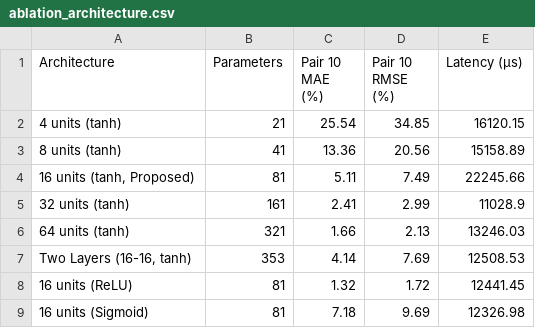
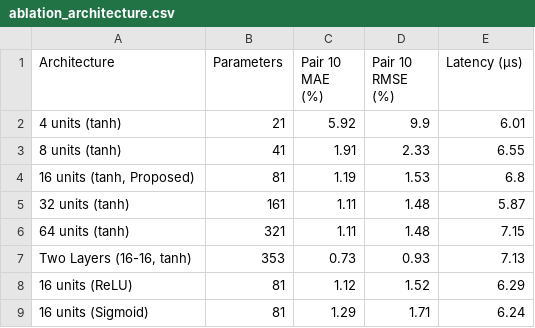
Before and after one commit to Imagiyy/Digital-Twin--ML-Based-Battery-SOC-Estimation, a CSV file: report/tables/ablation_architecture.csv, drawn as a sheet.

Commit message:
perf(ablations): train architecture and feature ablations to convergence (80 epochs) and update 2-panel trade-off plot

```diff
--- a/report/tables/ablation_architecture.csv
+++ b/report/tables/ablation_architecture.csv
@@ -1,9 +1,9 @@
 Architecture,Parameters,Pair 10 MAE (%),Pair 10 RMSE (%),Latency (µs)
-4 units (tanh),21,25.54,34.85,16120.15
-8 units (tanh),41,13.36,20.56,15158.89
-"16 units (tanh, Proposed)",81,5.11,7.49,22245.66
-32 units (tanh),161,2.41,2.99,11028.9
-64 units (tanh),321,1.66,2.13,13246.03
-"Two Layers (16-16, tanh)",353,4.14,7.69,12508.53
-16 units (ReLU),81,1.32,1.72,12441.45
-16 units (Sigmoid),81,7.18,9.69,12326.98
+4 units (tanh),21,5.92,9.9,6.01
+8 units (tanh),41,1.91,2.33,6.55
+"16 units (tanh, Proposed)",81,1.19,1.53,6.8
+32 units (tanh),161,1.11,1.48,5.87
+64 units (tanh),321,1.11,1.48,7.15
+"Two Layers (16-16, tanh)",353,0.73,0.93,7.13
+16 units (ReLU),81,1.12,1.52,6.29
+16 units (Sigmoid),81,1.29,1.71,6.24
```
Also changed, not shown: 5 other files.
